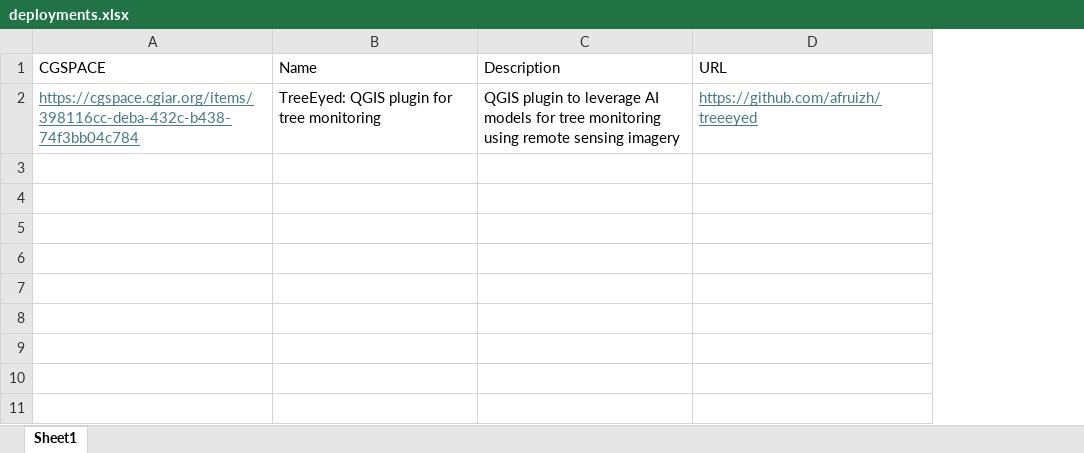
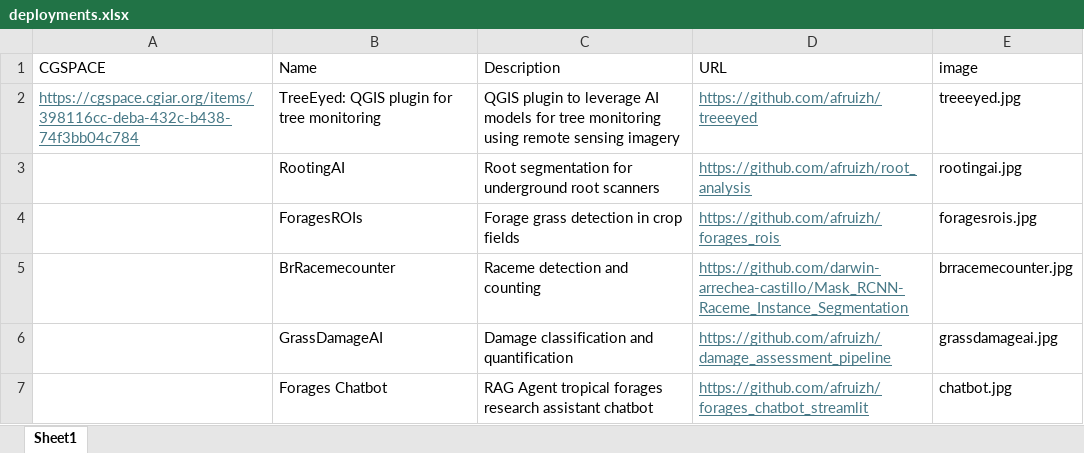
Before and after one commit to afruizh/tropical_forages_ai_guidelines, an Excel workbook: data/deployments.xlsx, sheet Sheet1, drawn as a sheet; values as stored, in another font and other column widths than the file's, no borders; the diff names each change by its address in the sheet, - before the commit and + after, or states it on an @@ line.

```diff
--- a/data/deployments.xlsx (sheet Sheet1)
+++ b/data/deployments.xlsx (sheet Sheet1)
+column E (image), row 2: treeeyed.jpg
+row 3:  | RootingAI | Root segmentation for underground root scanners | https://github.com/afruizh/root_analysis | rootingai.jpg
+row 4:  | ForagesROIs | Forage grass detection in crop fields | https://github.com/afruizh/forages_rois | foragesrois.jpg
+row 5:  | BrRacemecounter | Raceme detection and counting | https://github.com/darwin-arrechea-castillo/Mask_RCNN-Raceme_Instance_Segmentation | brracemecounter.jpg
+row 6:  | GrassDamageAI | Damage classification and quantification | https://github.com/afruizh/damage_assessment_pipeline | grassdamageai.jpg
+row 7:  | Forages Chatbot | RAG Agent tropical forages research assistant chatbot | https://github.com/afruizh/forages_chatbot_streamlit | chatbot.jpg
```
Also changed, not shown: 14 other files.
